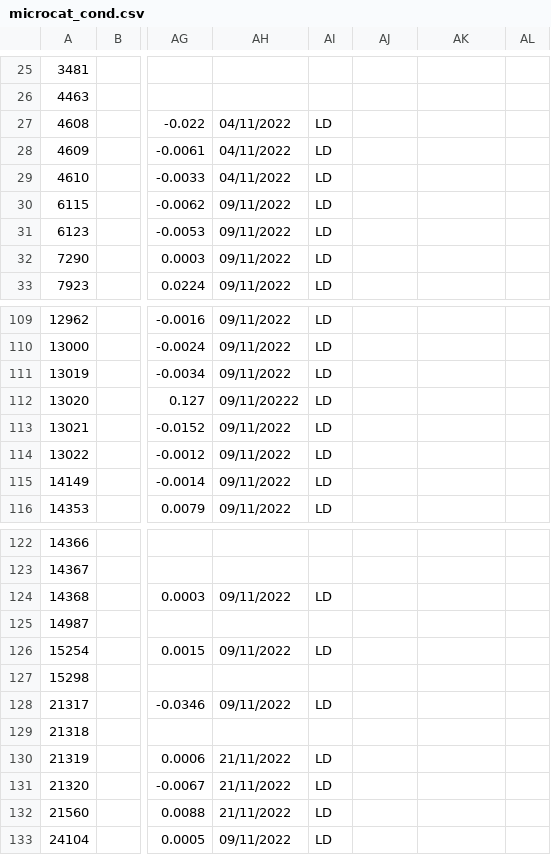
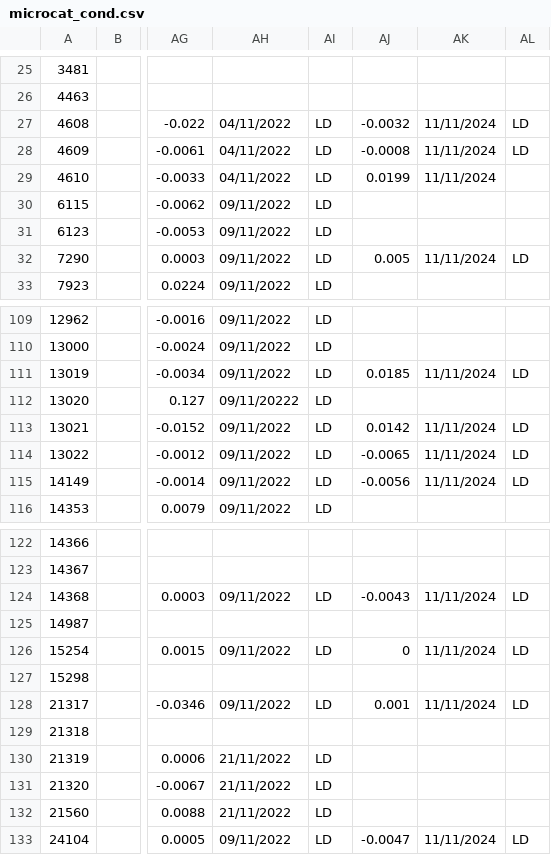
Before and after one commit to ScotMarPhys/m_moorproc_toolbox, a CSV file: metadata/cal_coef/osnap/microcat_cond.csv, drawn as a sheet; only a part is shown, gaps mark what is left out; the diff covers the shown part only; the diff names each change by its address in the sheet, - before the commit and + after, or states it on an @@ line.

```diff
--- a/metadata/cal_coef/osnap/microcat_cond.csv
+++ b/metadata/cal_coef/osnap/microcat_cond.csv
-AJ27: (empty)
+AJ27: -0.0032
-AK27:AK29: (empty)
+AK27:AK29: 11/11/2024
-AL27:AL28: (empty)
+AL27:AL28: LD
-AJ28: (empty)
+AJ28: -0.0008
-AJ29: (empty)
+AJ29: 0.0199
-AJ32: (empty)
+AJ32: 0.005
-AK32: (empty)
+AK32: 11/11/2024
-AL32: (empty)
+AL32: LD
-AJ111: (empty)
+AJ111: 0.0185
-AK111: (empty)
+AK111: 11/11/2024
-AL111: (empty)
+AL111: LD
-AJ113: (empty)
+AJ113: 0.0142
-AK113:AK115: (empty)
+AK113:AK115: 11/11/2024
-AL113:AL115: (empty)
+AL113:AL115: LD
-AJ114: (empty)
+AJ114: -0.0065
-AJ115: (empty)
+AJ115: -0.0056
-AJ124: (empty)
+AJ124: -0.0043
-AK124: (empty)
+AK124: 11/11/2024
-AL124: (empty)
+AL124: LD
-AJ126: (empty)
+AJ126: 0
-AK126: (empty)
+AK126: 11/11/2024
-AL126: (empty)
+AL126: LD
-AJ128: (empty)
+AJ128: 0.001
-AK128: (empty)
+AK128: 11/11/2024
-AL128: (empty)
+AL128: LD
-AJ133: (empty)
+AJ133: -0.0047
-AK133: (empty)
+AK133: 11/11/2024
-AL133: (empty)
+AL133: LD
```
Also changed, not shown: 12 edited cells elsewhere in this file, metadata/cal_coef/osnap/microcat_pres.csv, metadata/cal_coef/osnap/microcat_temp.csv, 7 other files.
